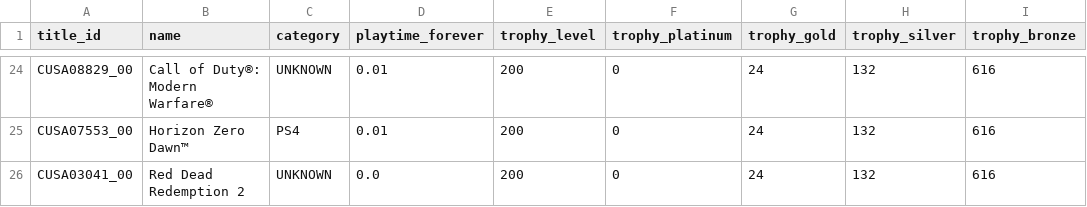
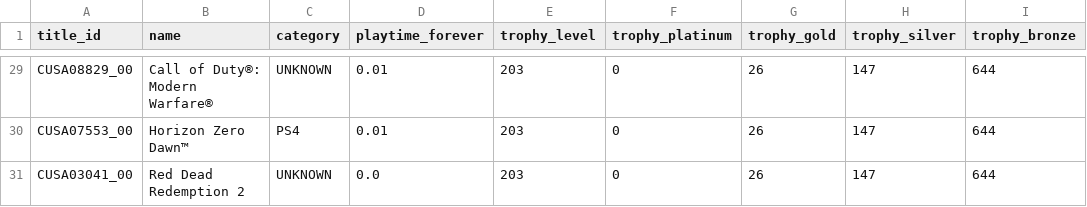
Before and after one commit to Dipto9999/dipto9999.github.io, a CSV file: src/assets/data/games/psn/Dipto_9999_PSNData.csv, drawn as a sheet; only a part is shown, gaps mark what is left out; addresses are those after the commit; the diff covers the shown part only; the diff names each change by its address in the sheet, - before the commit and + after, or states it on an @@ line.

```diff
--- a/src/assets/data/games/psn/Dipto_9999_PSNData.csv
+++ b/src/assets/data/games/psn/Dipto_9999_PSNData.csv
-E29:E31 (trophy_level): 200
+E29:E31 (trophy_level): 203
-G29:G31 (trophy_gold): 24
+G29:G31 (trophy_gold): 26
-H29:H31 (trophy_silver): 132
+H29:H31 (trophy_silver): 147
-I29:I31 (trophy_bronze): 616
+I29:I31 (trophy_bronze): 644
```
Also changed, not shown: 7 added rows, 2 removed rows and 81 edited cells elsewhere in this file, src/assets/data/goodreads/goodreads.csv, 44 other files.
